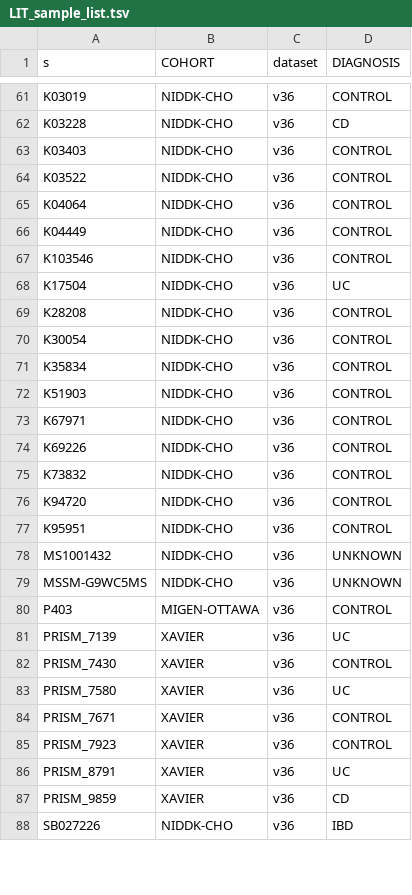
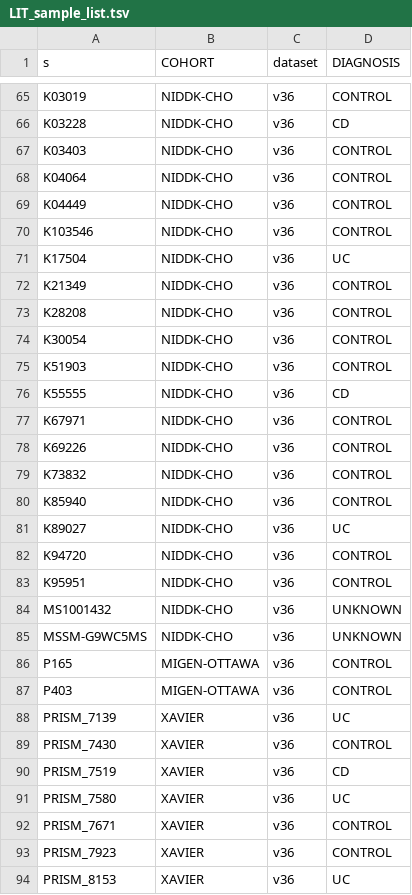
Before and after one commit to rivas-lab/ibd-exomes, a TSV file: analyses/population_splitting/final_population_lists/LIT_sample_list.tsv, drawn as a sheet; only a part is shown, gaps mark what is left out; the shorter side is filled out with more unchanged rows; removed rows and columns are numbered as before the commit, all else as after; the diff covers the shown part only; the diff names each change by its address in the sheet, - before the commit and + after, or states it on an @@ line.

```diff
--- a/analyses/population_splitting/final_population_lists/LIT_sample_list.tsv
+++ b/analyses/population_splitting/final_population_lists/LIT_sample_list.tsv
-row 64: K03522 | NIDDK-CHO | v36 | CONTROL
+row 72: K21349 | NIDDK-CHO | v36 | CONTROL
-row 71: K35834 | NIDDK-CHO | v36 | CONTROL
+row 76: K55555 | NIDDK-CHO | v36 | CD
+row 80: K85940 | NIDDK-CHO | v36 | CONTROL
+row 81: K89027 | NIDDK-CHO | v36 | UC
+row 86: P165 | MIGEN-OTTAWA | v36 | CONTROL
+row 90: PRISM_7519 | XAVIER | v36 | CD
+row 94: PRISM_8153 | XAVIER | v36 | UC
```
Also changed, not shown: 15 added rows, 13 removed rows and 8 edited cells elsewhere in this file, analyses/population_splitting/final_population_lists/AJ_sample_list.tsv, analyses/population_splitting/final_population_lists/FC_sample_list.tsv, 8 other files.
